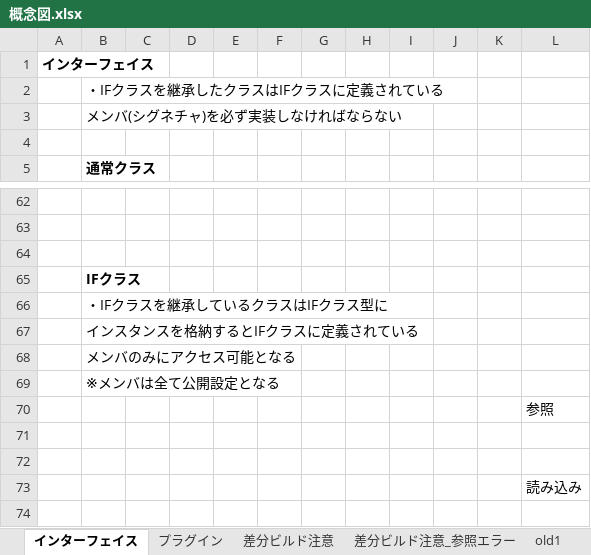
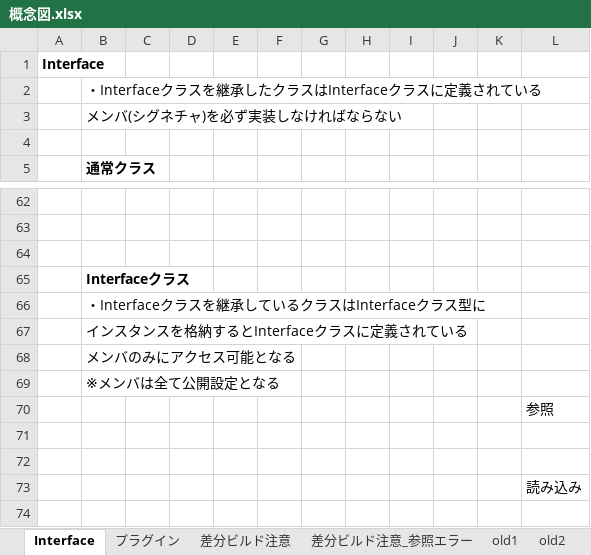
Before and after one commit to yakicoconut/Jupiter, an Excel workbook: C#/Function/Pulgin/概念図.xlsx, sheet Interface, drawn as a sheet; only a part is shown, gaps mark what is left out; values as stored, in another font and other column widths than the file's, no borders; charts and pictures not drawn; the diff names each change by its address in the sheet, - before the commit and + after, or states it on an @@ line.

Commit message:
C#_Function_Pligin_修正_概念図修正

```diff
--- a/C#/Function/Pulgin/概念図.xlsx (sheet Interface)
+++ b/C#/Function/Pulgin/概念図.xlsx (sheet Interface)
-sheet tab: インターフェイス
+sheet tab: Interface
-A1: インターフェイス
+A1: Interface
-B2: ・IFクラスを継承したクラスはIFクラスに定義されている
+B2: ・Interfaceクラスを継承したクラスはInterfaceクラスに定義されている
-B65: IFクラス
+B65: Interfaceクラス
-B66: ・IFクラスを継承しているクラスはIFクラス型に
+B66: ・Interfaceクラスを継承しているクラスはInterfaceクラス型に
-B67: インスタンスを格納するとIFクラスに定義されている
+B67: インスタンスを格納するとInterfaceクラスに定義されている
```
Also changed, not shown: sheet 差分ビルド注意_参照エラー, sheet 差分ビルド注意, sheet プラグイン, charts or pictures.
